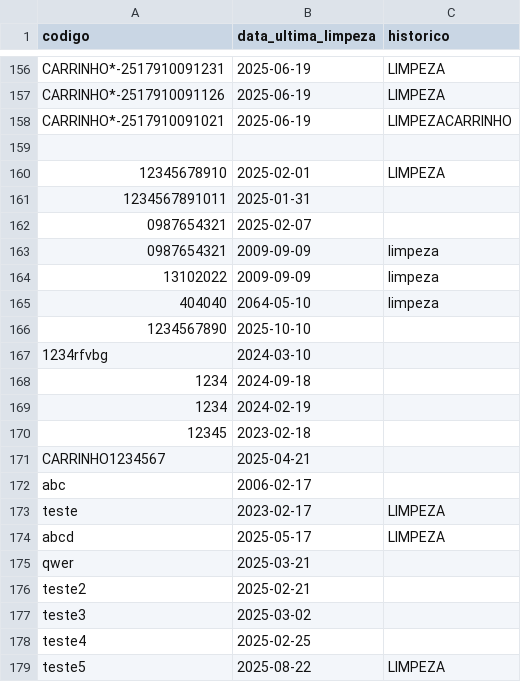
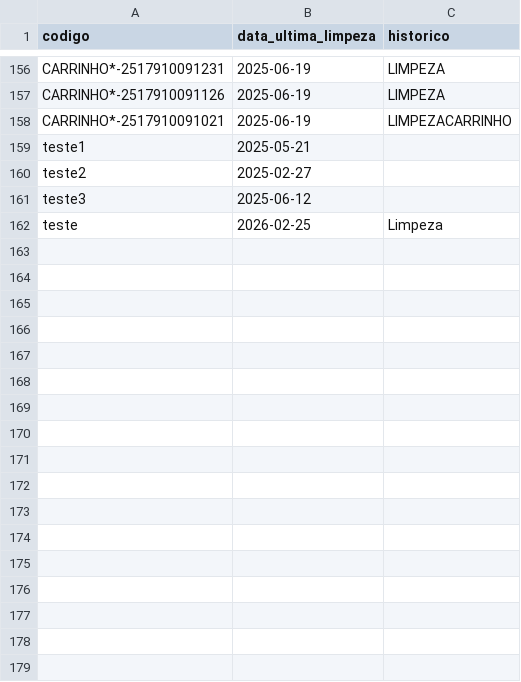
Before and after one commit to VitoriaGrizotto/otimizacao_limpeza, a CSV file: carrinhos.csv, drawn as a sheet; only a part is shown, gaps mark what is left out.

```diff
--- a/carrinhos.csv
+++ b/carrinhos.csv
@@ -158,22 +158,5 @@ CARRINHO*-2517910091126,2025-06-19,LIMPEZA
 CARRINHO*-2517910091021,2025-06-19,LIMPEZACARRINHO
-
-12345678910,2025-02-01,LIMPEZA
-1234567891011,2025-01-31,
-0987654321,2025-02-07,
-0987654321,2009-09-09,limpeza
-13102022,2009-09-09,limpeza
-404040,2064-05-10,limpeza
-1234567890,2025-10-10,
-1234rfvbg,2024-03-10,
-1234,2024-09-18,
-1234,2024-02-19,
-12345,2023-02-18,
-CARRINHO1234567,2025-04-21,
-abc,2006-02-17,
-teste,2023-02-17,LIMPEZA
-abcd,2025-05-17,LIMPEZA
-qwer,2025-03-21,
-teste2,2025-02-21,
-teste3,2025-03-02,
-teste4,2025-02-25,
-teste5,2025-08-22,LIMPEZA
+teste1,2025-05-21,
+teste2,2025-02-27,
+teste3,2025-06-12,
+teste,2026-02-25,Limpeza
```
Also changed, not shown: 1 other file.
